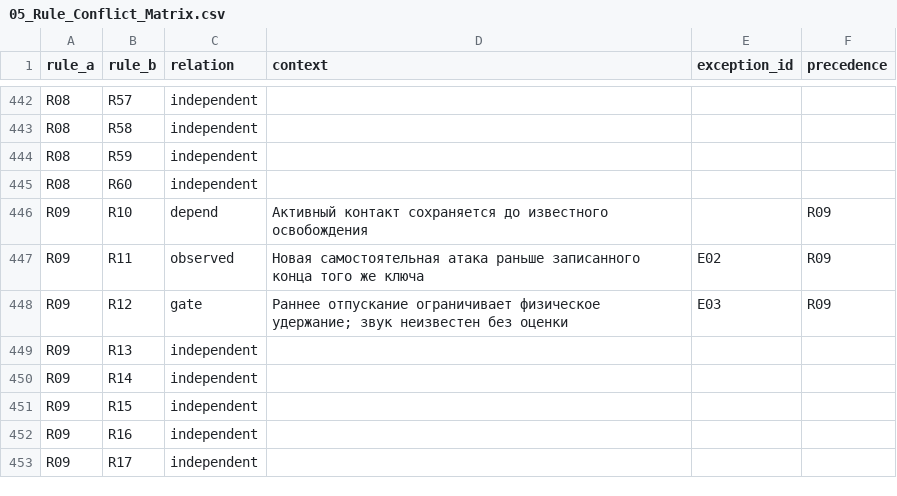
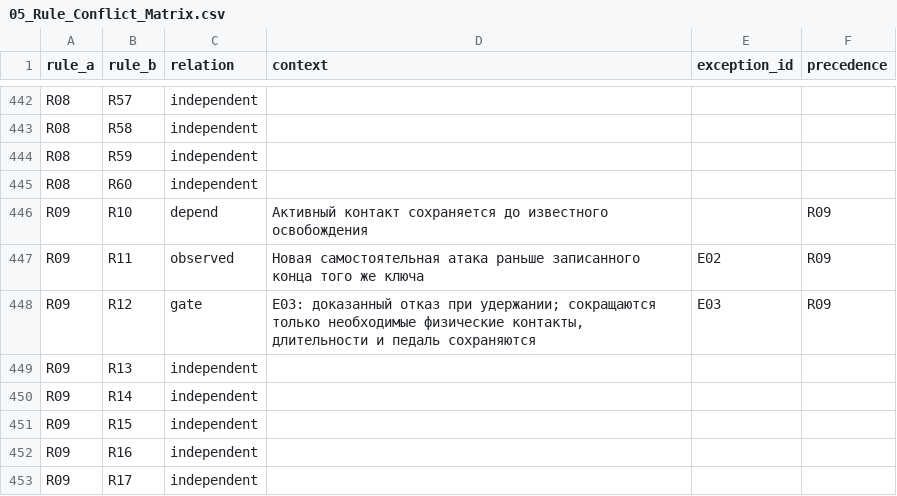
Before and after one commit to reshetnyakr-creator/play12, a CSV file: MVP/docs/research/stage-3-1-0-fingering-architecture-audit/05_Rule_Conflict_Matrix.csv, drawn as a sheet; only a part is shown, gaps mark what is left out.

Commit message:
Apply authorized E03 during direct fingering import

```diff
--- a/MVP/docs/research/stage-3-1-0-fingering-architecture-audit/05_Rule_Conflict_Matrix.csv
+++ b/MVP/docs/research/stage-3-1-0-fingering-architecture-audit/05_Rule_Conflict_Matrix.csv
@@ -447,3 +447,3 @@ R09,R10,depend,Активный контакт сохраняется до из
 R09,R11,observed,Новая самостоятельная атака раньше записанного конца того же ключа,E02,R09
-R09,R12,gate,Раннее отпускание ограничивает физическое удержание; звук неизвестен без оценки,E03,R09
+R09,R12,gate,"E03: доказанный отказ при удержании; сокращаются только необходимые физические контакты, длительности и педаль сохраняются",E03,R09
 R09,R13,independent,,,
```
Also changed, not shown: 11 other files.
